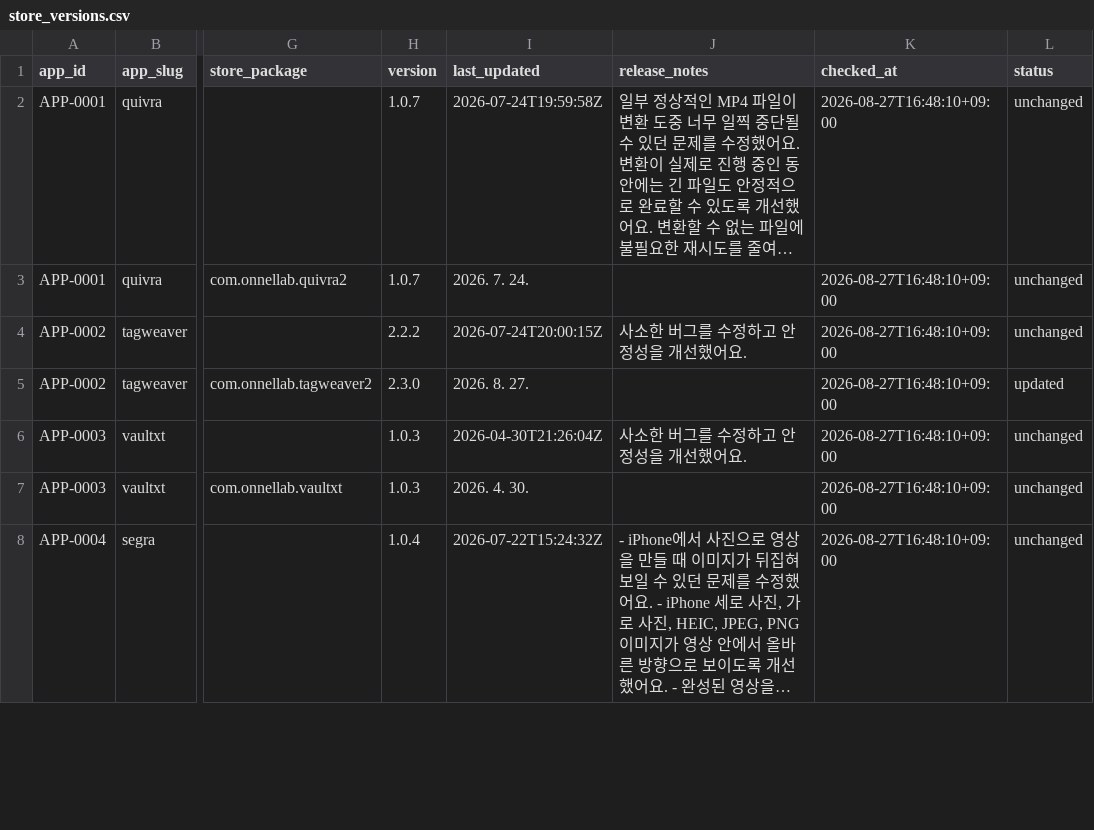
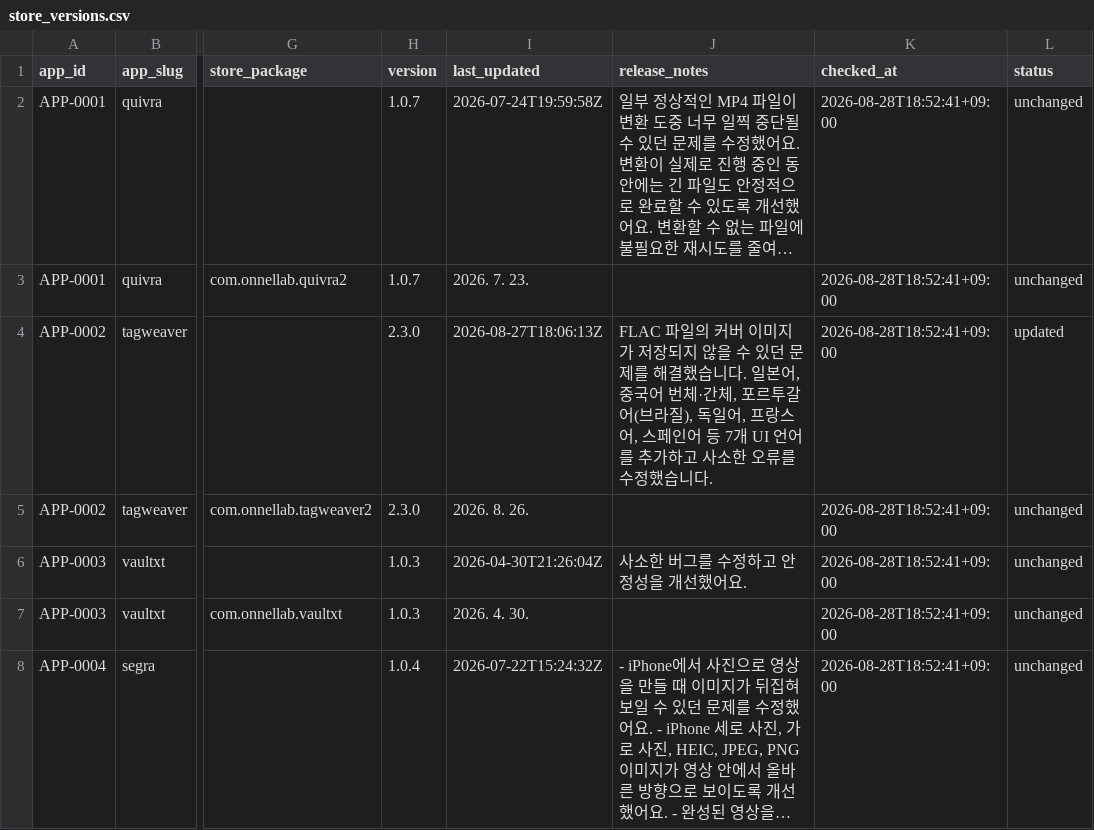
Before and after one commit to onnellab/onnel-content-engine, a CSV file: data/store_versions.csv, drawn as a sheet; only a part is shown, gaps mark what is left out; long unchanged cells end in …; the diff covers the shown part only; the diff names each change by its address in the sheet, - before the commit and + after, or states it on an @@ line.

```diff
--- a/data/store_versions.csv
+++ b/data/store_versions.csv
-K2:K8 (checked_at): 2026-08-27T16:48:10+09:00
+K2:K8 (checked_at): 2026-08-28T18:52:41+09:00
-I3 (last_updated): 2026. 7. 24.
+I3 (last_updated): 2026. 7. 23.
-H4 (version): 2.2.2
+H4 (version): 2.3.0
-I4 (last_updated): 2026-07-24T20:00:15Z
+I4 (last_updated): 2026-08-27T18:06:13Z
-J4 (release_notes): 사소한 버그를 수정하고 안정성을 개선했어요.
+J4 (release_notes): FLAC 파일의 커버 이미지가 저장되지 않을 수 있던 문제를 해결했습니다. 일본어, 중국어 번체·간체, 포르투갈어(브라질), 독일어, 프랑스어, 스페인어 등 7개 UI 언어를 추가하고 사소한 오류를 수정했습니다.
-L4 (status): unchanged
+L4 (status): updated
-I5 (last_updated): 2026. 8. 27.
+I5 (last_updated): 2026. 8. 26.
-L5 (status): updated
+L5 (status): unchanged
```
Also changed, not shown: 6 edited cells elsewhere in this file, 2 other files.
